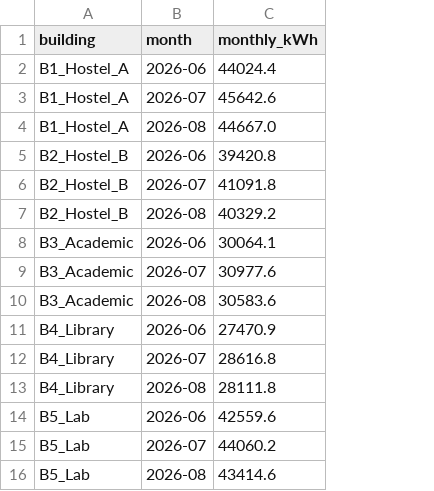
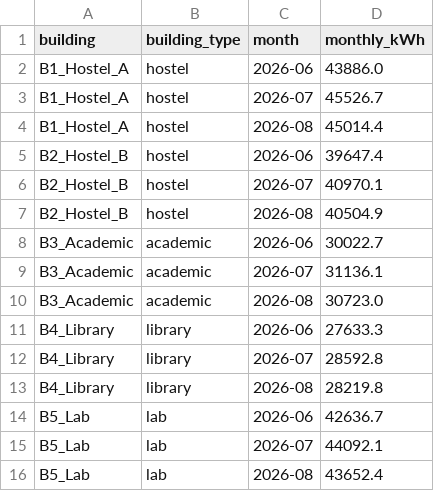
Before and after one commit to AkshatAgrawal946/tanacious, a CSV file: data/raw/monthly_totals.csv, drawn as a sheet; addresses are those after the commit; the diff names each change by its address in the sheet, - before the commit and + after, or states it on an @@ line.

```diff
--- a/data/raw/monthly_totals.csv
+++ b/data/raw/monthly_totals.csv
+column B (building_type), rows 2-16: hostel | hostel | hostel | hostel | hostel | hostel | academic | academic | academic | library | library | library | lab | lab | lab
-D2 (monthly_kWh): 44024.4
+D2 (monthly_kWh): 43886.0
-D3 (monthly_kWh): 45642.6
+D3 (monthly_kWh): 45526.7
-D4 (monthly_kWh): 44667.0
+D4 (monthly_kWh): 45014.4
-D5 (monthly_kWh): 39420.8
+D5 (monthly_kWh): 39647.4
-D6 (monthly_kWh): 41091.8
+D6 (monthly_kWh): 40970.1
-D7 (monthly_kWh): 40329.2
+D7 (monthly_kWh): 40504.9
-D8 (monthly_kWh): 30064.1
+D8 (monthly_kWh): 30022.7
-D9 (monthly_kWh): 30977.6
+D9 (monthly_kWh): 31136.1
-D10 (monthly_kWh): 30583.6
+D10 (monthly_kWh): 30723.0
-D11 (monthly_kWh): 27470.9
+D11 (monthly_kWh): 27633.3
-D12 (monthly_kWh): 28616.8
+D12 (monthly_kWh): 28592.8
-D13 (monthly_kWh): 28111.8
+D13 (monthly_kWh): 28219.8
-D14 (monthly_kWh): 42559.6
+D14 (monthly_kWh): 42636.7
-D15 (monthly_kWh): 44060.2
+D15 (monthly_kWh): 44092.1
-D16 (monthly_kWh): 43414.6
+D16 (monthly_kWh): 43652.4
```
Also changed, not shown: 5 other files.
